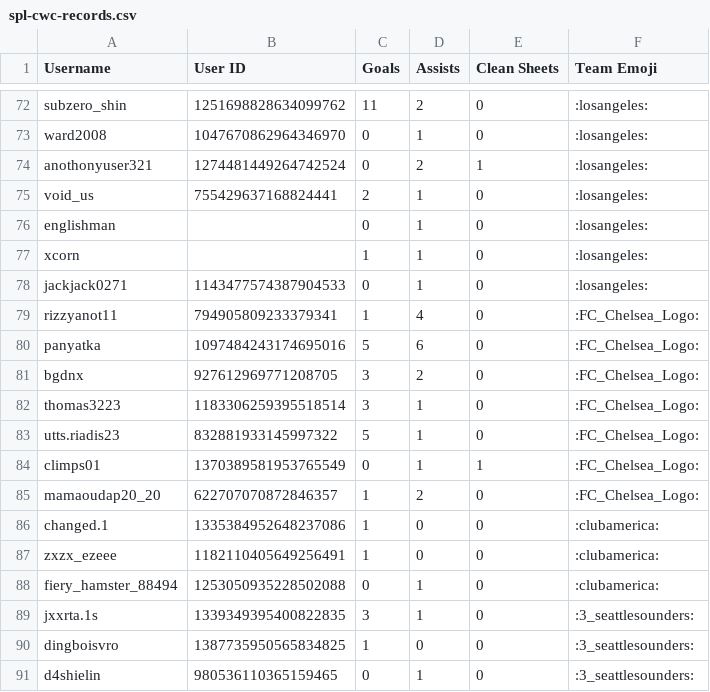
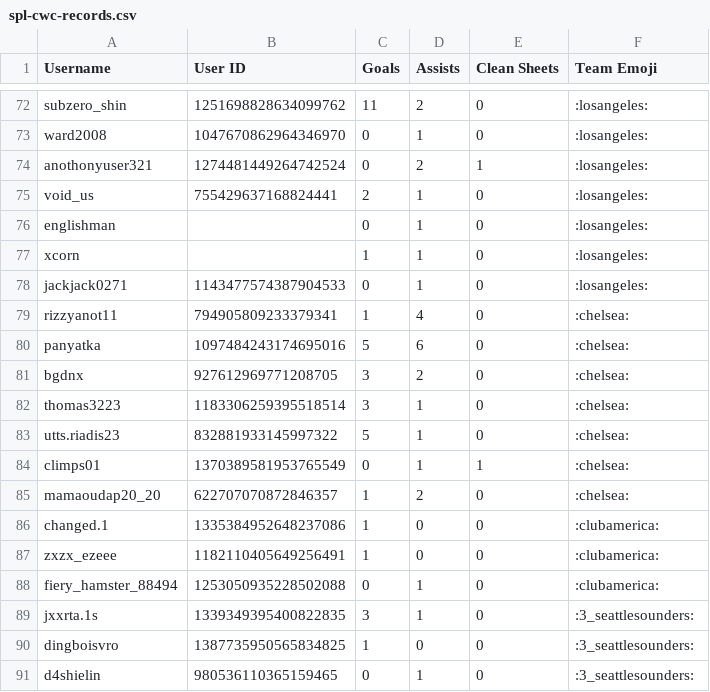
Before and after one commit to AmmarWebDev/SPL, a CSV file: client/public/database/spl-cwc-records.csv, drawn as a sheet; only a part is shown, gaps mark what is left out.

Commit message:
update top players

```diff
--- a/client/public/database/spl-cwc-records.csv
+++ b/client/public/database/spl-cwc-records.csv
@@ -78,9 +78,9 @@ xcorn,,1,1,0,":losangeles:"
 jackjack0271,1143477574387904533,0,1,0,":losangeles:"
-rizzyanot11,794905809233379341,1,4,0,":FC_Chelsea_Logo:"
-panyatka,1097484243174695016,5,6,0,":FC_Chelsea_Logo:"
-bgdnx,927612969771208705,3,2,0,":FC_Chelsea_Logo:"
-thomas3223,1183306259395518514,3,1,0,":FC_Chelsea_Logo:"
-"utts.riadis23",832881933145997322,5,1,0,":FC_Chelsea_Logo:"
-climps01,1370389581953765549,0,1,1,":FC_Chelsea_Logo:"
-mamaoudap20_20,622707070872846357,1,2,0,":FC_Chelsea_Logo:"
+rizzyanot11,794905809233379341,1,4,0,":chelsea:"
+panyatka,1097484243174695016,5,6,0,":chelsea:"
+bgdnx,927612969771208705,3,2,0,":chelsea:"
+thomas3223,1183306259395518514,3,1,0,":chelsea:"
+"utts.riadis23",832881933145997322,5,1,0,":chelsea:"
+climps01,1370389581953765549,0,1,1,":chelsea:"
+mamaoudap20_20,622707070872846357,1,2,0,":chelsea:"
 "changed.1",1335384952648237086,1,0,0,":clubamerica:"
```
